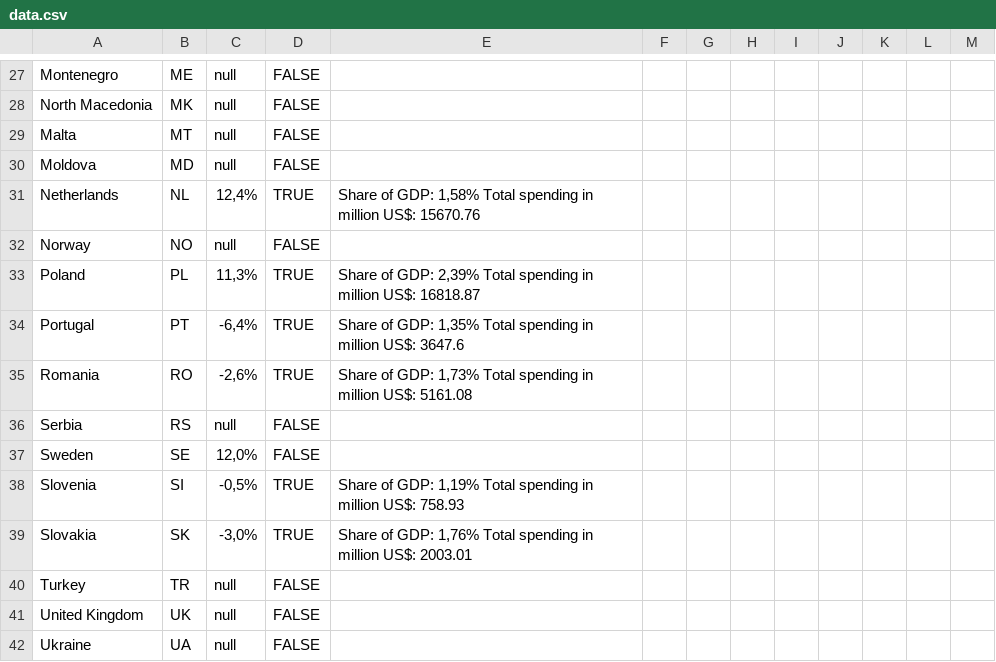
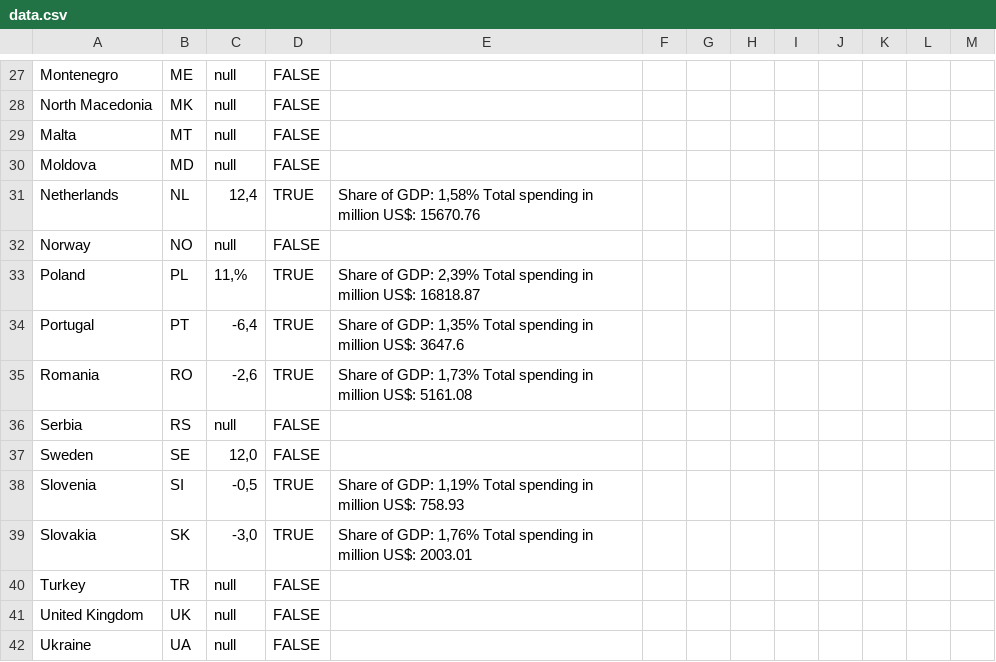
Before and after one commit to EuranetPlus/map-military-expenditure, a CSV file: static/data/thematic/data.csv, drawn as a sheet; only a part is shown, gaps mark what is left out; the diff covers the shown part only.

```diff
--- a/static/data/thematic/data.csv
+++ b/static/data/thematic/data.csv
@@ -30,11 +30,11 @@ Malta,MT,null,FALSE,,,,,,,,,
 Moldova,MD,null,FALSE,,,,,,,,,
-Netherlands,NL,"12,4%",TRUE,"Share of GDP: 1,58% Total spending in million US$: 15670.76",,,,,,,,
+Netherlands,NL,"12,4",TRUE,"Share of GDP: 1,58% Total spending in million US$: 15670.76",,,,,,,,
 Norway,NO,null,FALSE,,,,,,,,,
-Poland,PL,"11,3%",TRUE,"Share of GDP: 2,39% Total spending in million US$: 16818.87",,,,,,,,
-Portugal,PT,"-6,4%",TRUE,"Share of GDP: 1,35% Total spending in million US$: 3647.6",,,,,,,,
-Romania,RO,"-2,6%",TRUE,"Share of GDP: 1,73% Total spending in million US$: 5161.08",,,,,,,,
+Poland,PL,"11,%",TRUE,"Share of GDP: 2,39% Total spending in million US$: 16818.87",,,,,,,,
+Portugal,PT,"-6,4",TRUE,"Share of GDP: 1,35% Total spending in million US$: 3647.6",,,,,,,,
+Romania,RO,"-2,6",TRUE,"Share of GDP: 1,73% Total spending in million US$: 5161.08",,,,,,,,
 Serbia,RS,null,FALSE,,,,,,,,,
-Sweden,SE,"12,0%",FALSE,,,,,,,,,
-Slovenia,SI,"-0,5%",TRUE,"Share of GDP: 1,19% Total spending in million US$: 758.93",,,,,,,,
-Slovakia,SK,"-3,0%",TRUE,"Share of GDP: 1,76% Total spending in million US$: 2003.01",,,,,,,,
+Sweden,SE,"12,0",FALSE,,,,,,,,,
+Slovenia,SI,"-0,5",TRUE,"Share of GDP: 1,19% Total spending in million US$: 758.93",,,,,,,,
+Slovakia,SK,"-3,0",TRUE,"Share of GDP: 1,76% Total spending in million US$: 2003.01",,,,,,,,
 Turkey,TR,null,FALSE,,,,,,,,,
```
Also changed, not shown: 19 edited cells elsewhere in this file.
